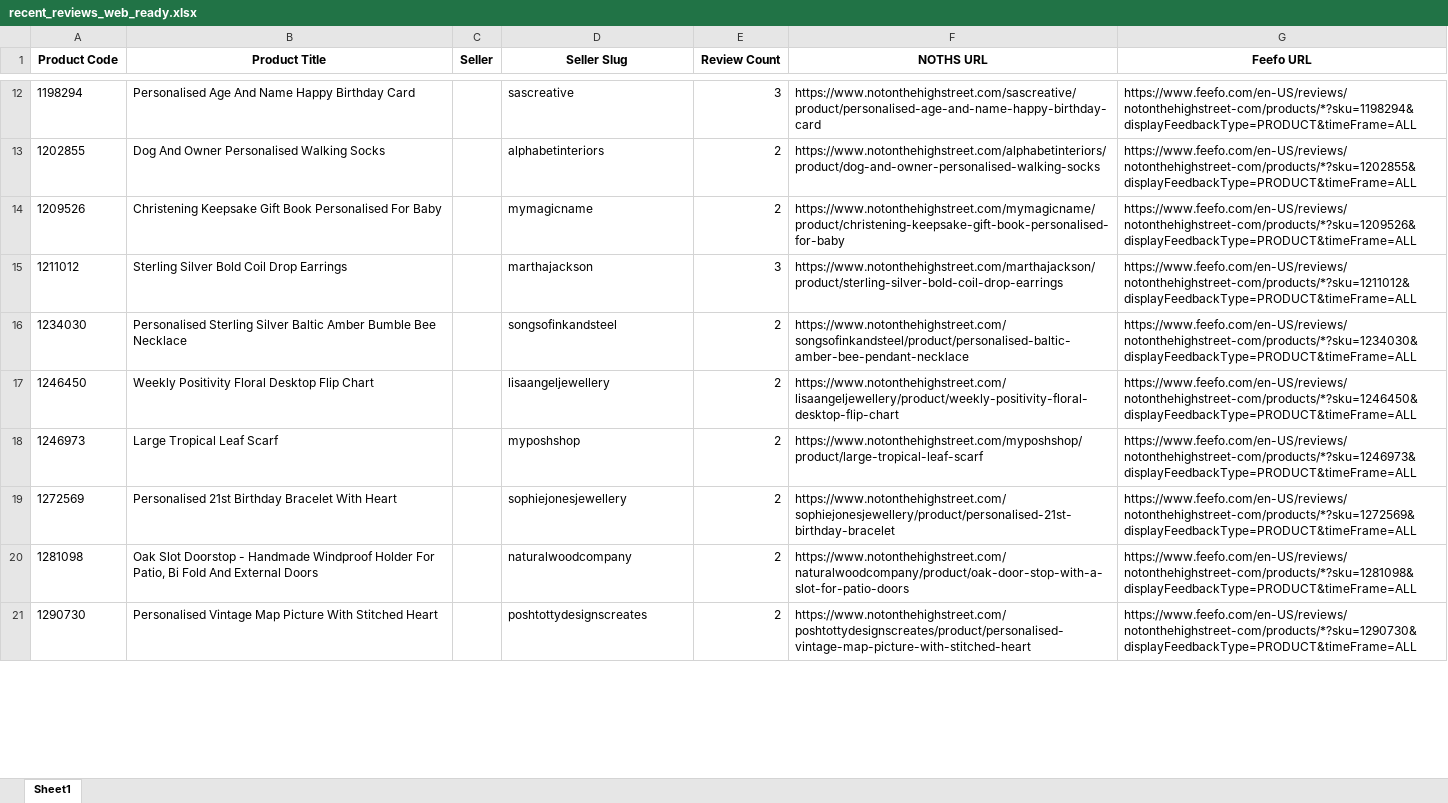
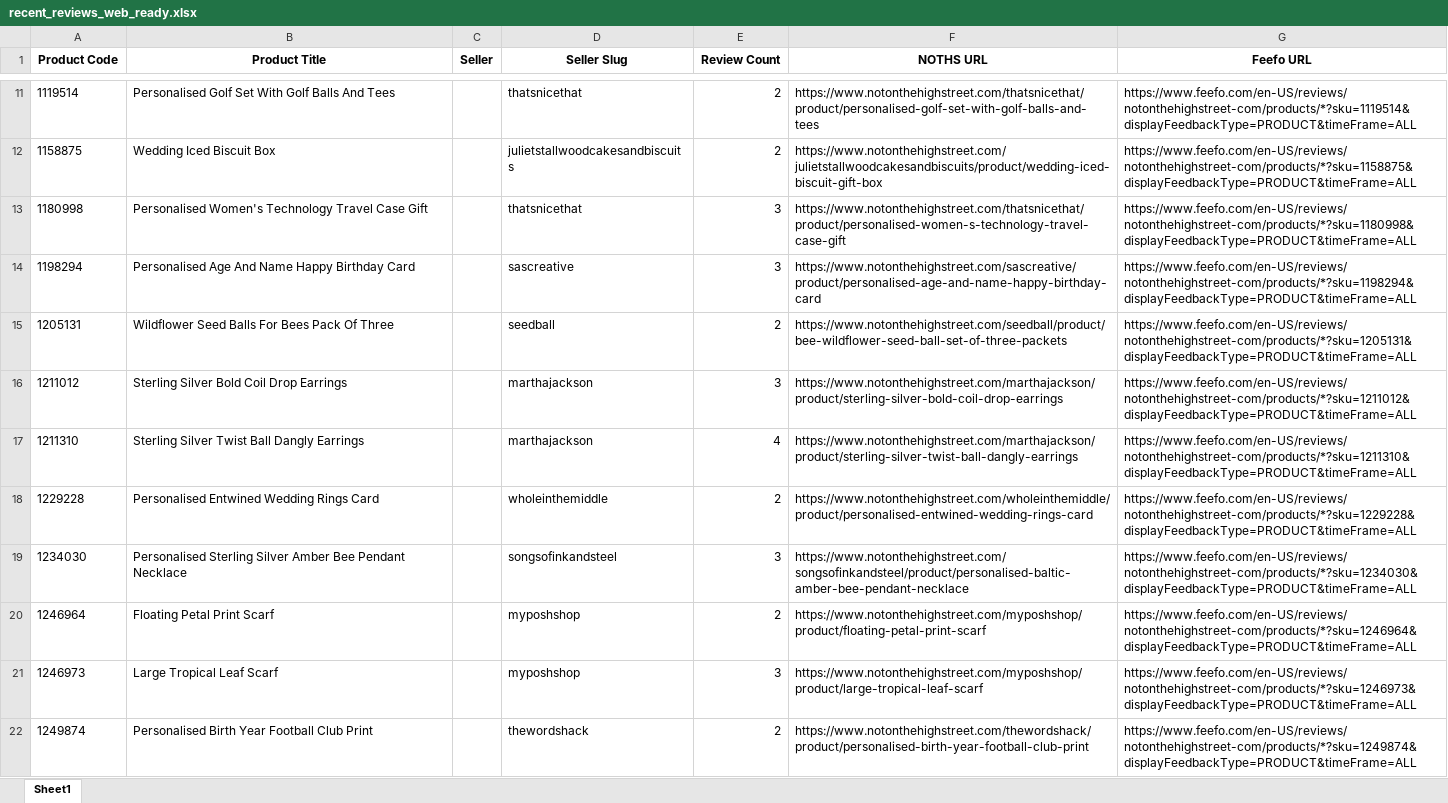
Before and after one commit to lovewue/mostreviews-site, an Excel workbook: data/recent_reviews_web_ready.xlsx, sheet Sheet1, drawn as a sheet; only a part is shown, gaps mark what is left out; the shorter side is filled out with more unchanged rows; values as stored, in another font and other column widths than the file's, no borders; removed rows and columns are numbered as before the commit, all else as after; the diff covers the shown part only; the diff names each change by its address in the sheet, - before the commit and + after, or states it on an @@ line.

```diff
--- a/data/recent_reviews_web_ready.xlsx (sheet Sheet1)
+++ b/data/recent_reviews_web_ready.xlsx (sheet Sheet1)
+row 11: 1119514 | Personalised Golf Set With Golf Balls And Tees |  | thatsnicethat | 2 | https://www.notonthehighstreet.com/thatsnicethat/product/personalised-golf-set-with-golf-balls-and-tees | https://www.feefo.com/en-US/reviews/notonthehighstreet-com/products/*?sku=1119514&displayFeedbackType=PRODUCT&timeFrame=ALL
+row 12: 1158875 | Wedding Iced Biscuit Box |  | julietstallwoodcakesandbiscuits | 2 | https://www.notonthehighstreet.com/julietstallwoodcakesandbiscuits/product/wedding-iced-biscuit-gift-box | https://www.feefo.com/en-US/reviews/notonthehighstreet-com/products/*?sku=1158875&displayFeedbackType=PRODUCT&timeFrame=ALL
+row 13: 1180998 | Personalised Women's Technology Travel Case Gift |  | thatsnicethat | 3 | https://www.notonthehighstreet.com/thatsnicethat/product/personalised-women-s-technology-travel-case-gift | https://www.feefo.com/en-US/reviews/notonthehighstreet-com/products/*?sku=1180998&displayFeedbackType=PRODUCT&timeFrame=ALL
-row 13: 1202855 | Dog And Owner Personalised Walking Socks |  | alphabetinteriors | 2 | https://www.notonthehighstreet.com/alphabetinteriors/product/dog-and-owner-personalised-walking-socks | https://www.feefo.com/en-US/reviews/notonthehighstreet-com/products/*?sku=1202855&displayFeedbackType=PRODUCT&timeFrame=ALL
-row 14: 1209526 | Christening Keepsake Gift Book Personalised For Baby |  | mymagicname | 2 | https://www.notonthehighstreet.com/mymagicname/product/christening-keepsake-gift-book-personalised-for-baby | https://www.feefo.com/en-US/reviews/notonthehighstreet-com/products/*?sku=1209526&displayFeedbackType=PRODUCT&timeFrame=ALL
+row 15: 1205131 | Wildflower Seed Balls For Bees Pack Of Three |  | seedball | 2 | https://www.notonthehighstreet.com/seedball/product/bee-wildflower-seed-ball-set-of-three-packets | https://www.feefo.com/en-US/reviews/notonthehighstreet-com/products/*?sku=1205131&displayFeedbackType=PRODUCT&timeFrame=ALL
+row 17: 1211310 | Sterling Silver Twist Ball Dangly Earrings |  | marthajackson | 4 | https://www.notonthehighstreet.com/marthajackson/product/sterling-silver-twist-ball-dangly-earrings | https://www.feefo.com/en-US/reviews/notonthehighstreet-com/products/*?sku=1211310&displayFeedbackType=PRODUCT&timeFrame=ALL
+row 18: 1229228 | Personalised Entwined Wedding Rings Card |  | wholeinthemiddle | 2 | https://www.notonthehighstreet.com/wholeinthemiddle/product/personalised-entwined-wedding-rings-card | https://www.feefo.com/en-US/reviews/notonthehighstreet-com/products/*?sku=1229228&displayFeedbackType=PRODUCT&timeFrame=ALL
-B19 (Product Title): …Sterling Silver Baltic Amber Bumble Bee Necklace
+B19 (Product Title): …Sterling Silver Amber Bee Pendant Necklace
-E19 (Review Count): 2
+E19 (Review Count): 3
-row 17: 1246450 | Weekly Positivity Floral Desktop Flip Chart |  | lisaangeljewellery | 2 | https://www.notonthehighstreet.com/lisaangeljewellery/product/weekly-positivity-floral-desktop-flip-chart | https://www.feefo.com/en-US/reviews/notonthehighstreet-com/products/*?sku=1246450&displayFeedbackType=PRODUCT&timeFrame=ALL
+row 20: 1246964 | Floating Petal Print Scarf |  | myposhshop | 2 | https://www.notonthehighstreet.com/myposhshop/product/floating-petal-print-scarf | https://www.feefo.com/en-US/reviews/notonthehighstreet-com/products/*?sku=1246964&displayFeedbackType=PRODUCT&timeFrame=ALL
-E21 (Review Count): 2
+E21 (Review Count): 3
-row 19: 1272569 | Personalised 21st Birthday Bracelet With Heart |  | sophiejonesjewellery | 2 | https://www.notonthehighstreet.com/sophiejonesjewellery/product/personalised-21st-birthday-bracelet | https://www.feefo.com/en-US/reviews/notonthehighstreet-com/products/*?sku=1272569&displayFeedbackType=PRODUCT&timeFrame=ALL
-row 20: 1281098 | Oak Slot Doorstop - Handmade Windproof Holder For Patio, Bi Fold And External Doors |  | naturalwoodcompany | 2 | https://www.notonthehighstreet.com/naturalwoodcompany/product/oak-door-stop-with-a-slot-for-patio-doors | https://www.feefo.com/en-US/reviews/notonthehighstreet-com/products/*?sku=1281098&displayFeedbackType=PRODUCT&timeFrame=ALL
+row 22: 1249874 | Personalised Birth Year Football Club Print |  | thewordshack | 2 | https://www.notonthehighstreet.com/thewordshack/product/personalised-birth-year-football-club-print | https://www.feefo.com/en-US/reviews/notonthehighstreet-com/products/*?sku=1249874&displayFeedbackType=PRODUCT&timeFrame=ALL
```
Also changed, not shown: 62 added rows, 57 removed rows and 28 edited cells elsewhere in this sheet, 1 other file.
